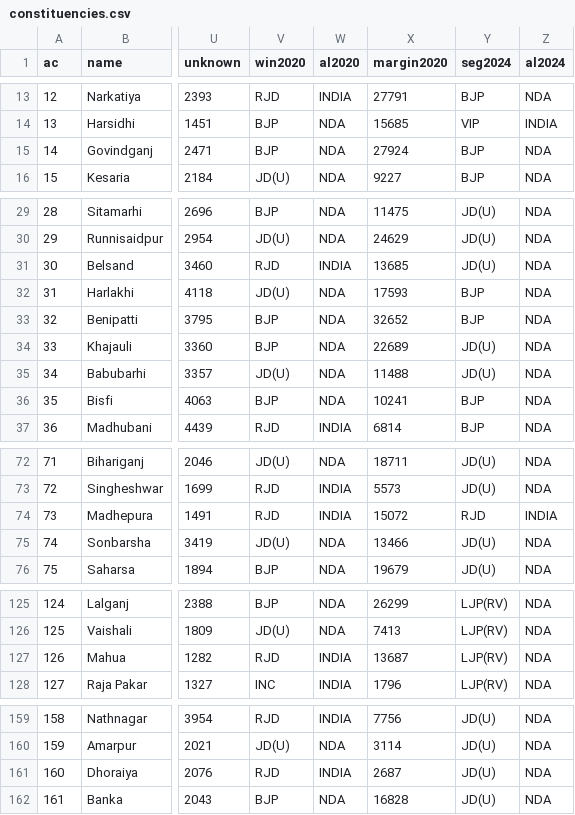
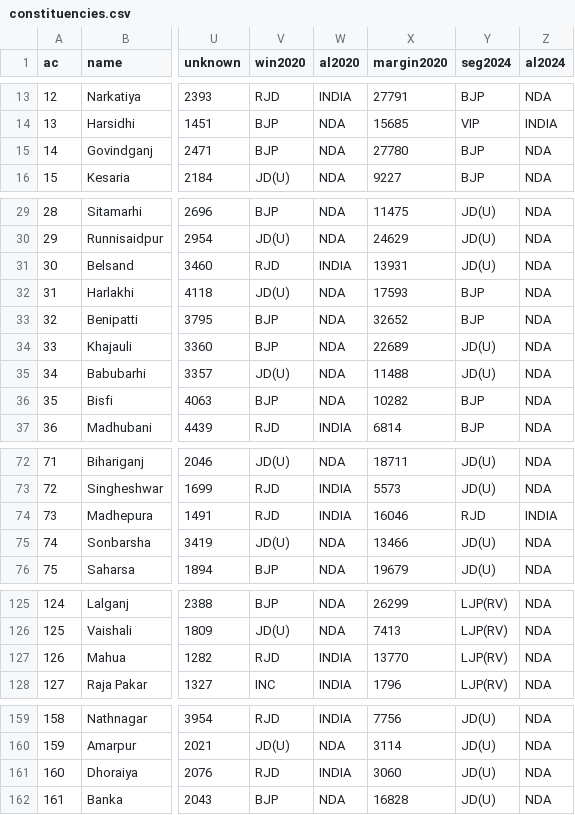
Before and after one commit to Varnasr/INDIA-DATA, a CSV file: data/bihar/constituencies.csv, drawn as a sheet; only a part is shown, gaps mark what is left out; the diff covers the shown part only; the diff names each change by its address in the sheet, - before the commit and + after, or states it on an @@ line.

```diff
--- a/data/bihar/constituencies.csv
+++ b/data/bihar/constituencies.csv
-X15 (margin2020): 27924
+X15 (margin2020): 27780
-X31 (margin2020): 13685
+X31 (margin2020): 13931
-X36 (margin2020): 10241
+X36 (margin2020): 10282
-X74 (margin2020): 15072
+X74 (margin2020): 16046
-X127 (margin2020): 13687
+X127 (margin2020): 13770
-X161 (margin2020): 2687
+X161 (margin2020): 3060
```
Also changed, not shown: 1 edited cell elsewhere in this file, data/bihar/raw/ae_party_votes_2020_2025.csv, 21 other files.
